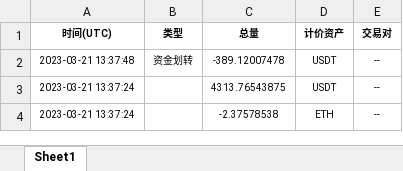
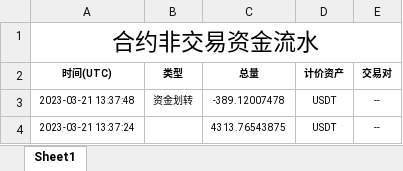
Before and after one commit to guhhhhaa/antbot-binance-weiquan, an Excel workbook: 整理表格/合约非交易资金流水.xlsx, sheet Sheet1, drawn as a sheet; only a part is shown; the shorter side is filled out with more unchanged rows; values as stored, in another font and other column widths than the file's, no borders; the diff names each change by its address in the sheet, - before the commit and + after, or states it on an @@ line.

```diff
--- a/整理表格/合约非交易资金流水.xlsx (sheet Sheet1)
+++ b/整理表格/合约非交易资金流水.xlsx (sheet Sheet1)
+row 1: 合约非交易资金流水
```
Also changed, not shown: 整理表格/合约历史委托记录-简版.xlsx, 整理表格/现货历史成交记录简版.xlsx, 17 other files.
